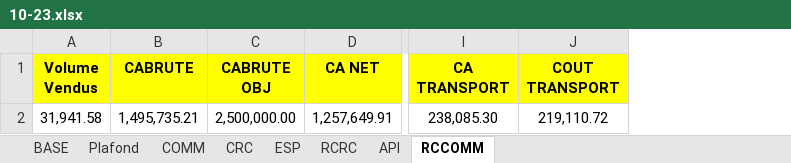
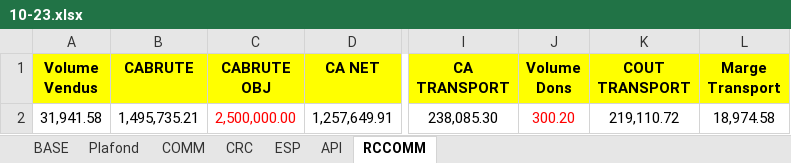
Before and after one commit to XImport/ALL-IN-ONE-UNITED-Backend-, an Excel workbook: api/database/10-23.xlsx, sheet RCCOMM, drawn as a sheet; only a part is shown, gaps mark what is left out; values as stored, in another font and other column widths than the file's, no borders; the diff names each change by its address in the sheet, - before the commit and + after, or states it on an @@ line.

Commit message:
Adding Some Transport Functionality

```diff
--- a/api/database/10-23.xlsx (sheet RCCOMM)
+++ b/api/database/10-23.xlsx (sheet RCCOMM)
-sheet tab: RCRC
+column J (Volume Dons), row 2: 300.20
+column L (Marge Transport), row 2: 18,974.58
-C2 text colour: black
+C2 text colour: #FF0000
```
Also changed, not shown: sheet BASE, sheet API, sheet CRC, sheet Plafond, formulas that keep their value, 1 other file.
